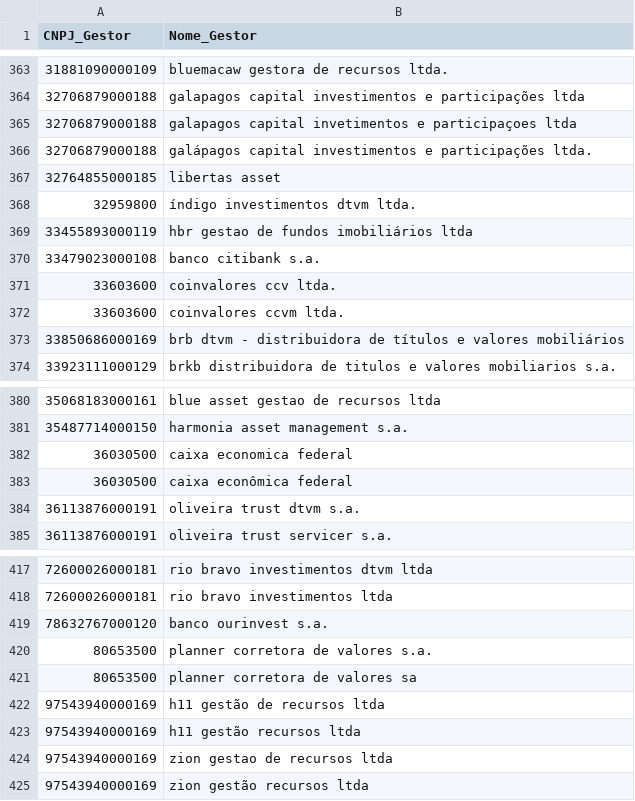
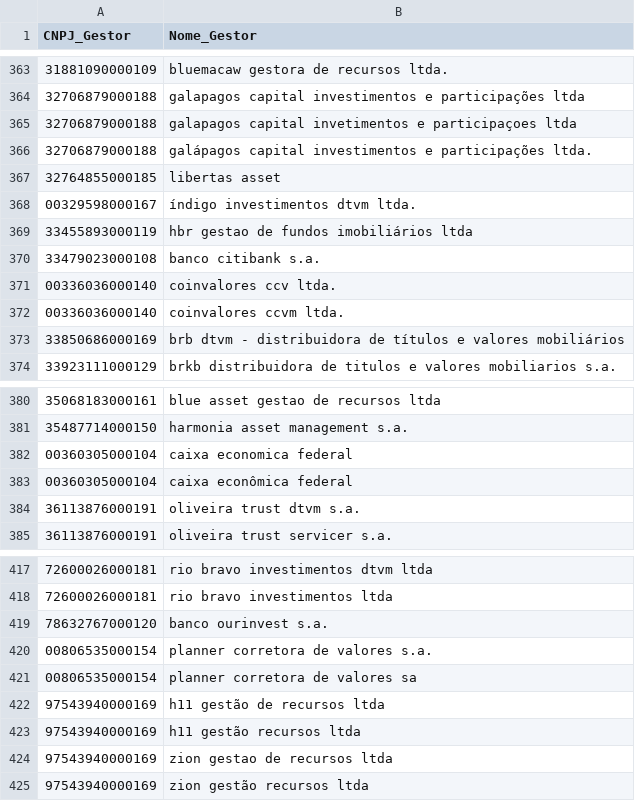
Before and after one commit to AlexPrestes/tcc-alex, a CSV file: cadastro/lista_cnpj_gestores.csv, drawn as a sheet; only a part is shown, gaps mark what is left out.

```diff
--- a/cadastro/lista_cnpj_gestores.csv
+++ b/cadastro/lista_cnpj_gestores.csv
@@ -367,7 +367,7 @@ CNPJ_Gestor,Nome_Gestor
 32764855000185,libertas asset
-32959800,índigo investimentos dtvm ltda.
+00329598000167,índigo investimentos dtvm ltda.
 33455893000119,hbr gestao de fundos imobiliários ltda
 33479023000108,banco citibank s.a.
-33603600,coinvalores ccv ltda.
-33603600,coinvalores ccvm ltda.
+00336036000140,coinvalores ccv ltda.
+00336036000140,coinvalores ccvm ltda.
 33850686000169,brb dtvm - distribuidora de títulos e valores mobiliários
@@ -381,4 +381,4 @@ CNPJ_Gestor,Nome_Gestor
 35487714000150,harmonia asset management s.a.
-36030500,caixa economica federal
-36030500,caixa econômica federal
+00360305000104,caixa economica federal
+00360305000104,caixa econômica federal
 36113876000191,oliveira trust dtvm s.a.
@@ -419,4 +419,4 @@ CNPJ_Gestor,Nome_Gestor
 78632767000120,banco ourinvest s.a.
-80653500,planner corretora de valores s.a.
-80653500,planner corretora de valores sa
+00806535000154,planner corretora de valores s.a.
+00806535000154,planner corretora de valores sa
 97543940000169,h11 gestão de recursos ltda
```
